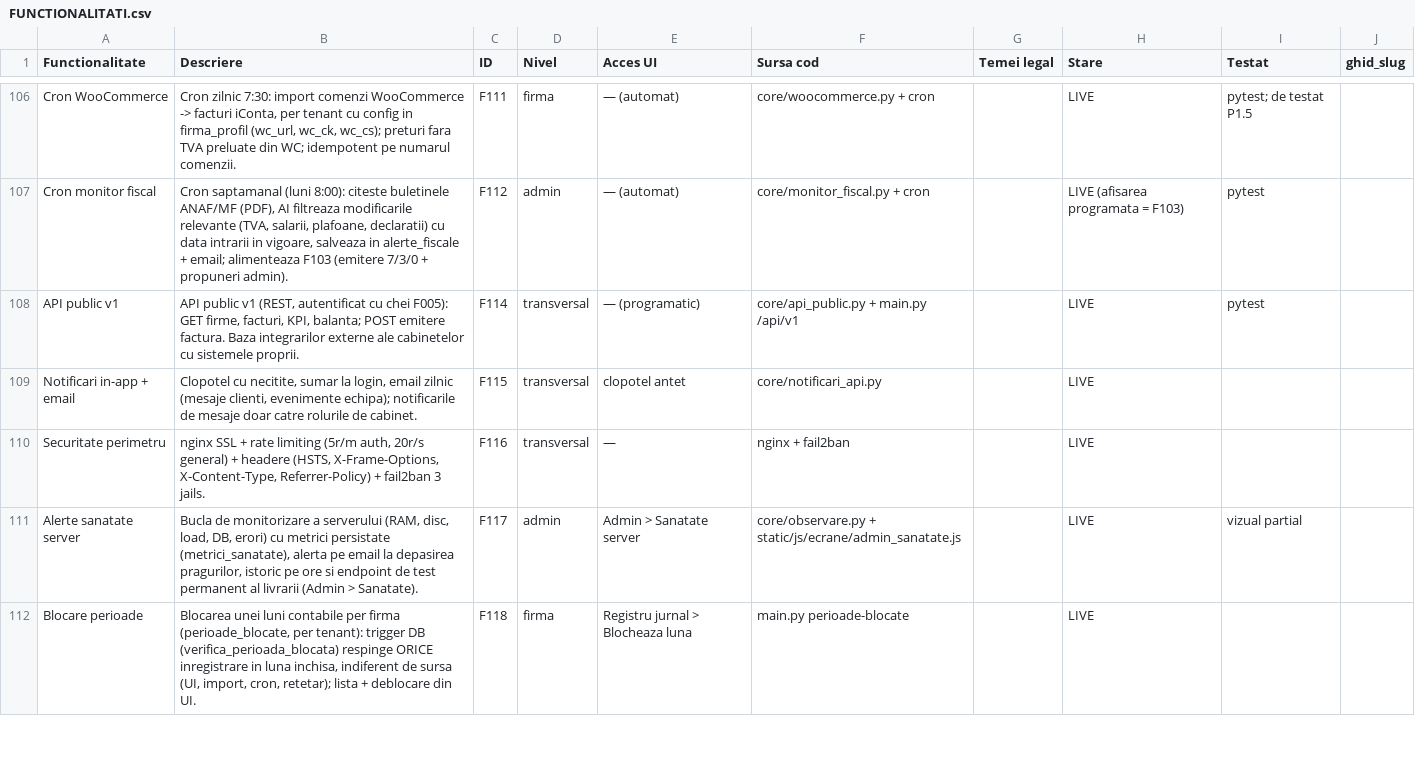
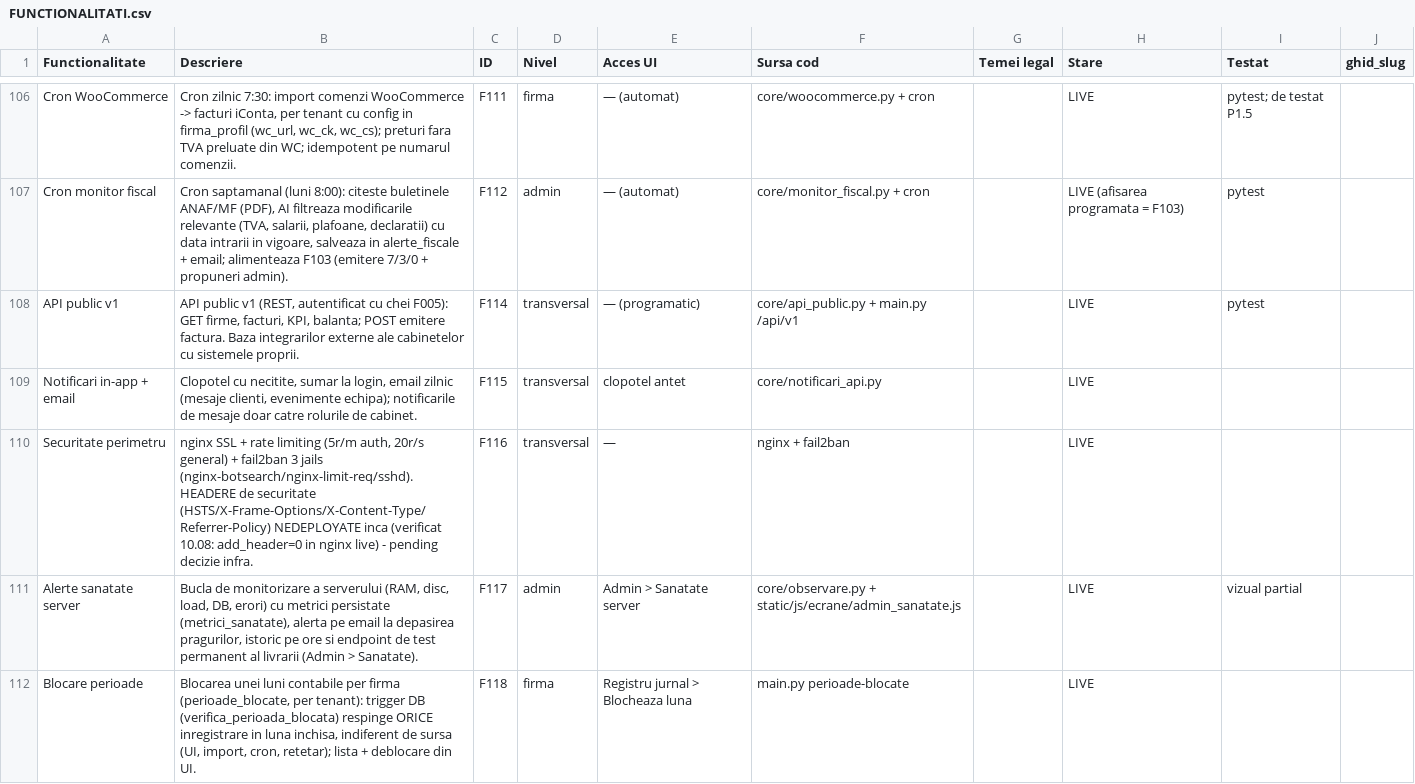
Before and after one commit to CostinHat/iconta-nou-review, a CSV file: FUNCTIONALITATI.csv, drawn as a sheet; only a part is shown, gaps mark what is left out; the diff covers the shown part only.

```diff
--- a/FUNCTIONALITATI.csv
+++ b/FUNCTIONALITATI.csv
@@ -109,3 +109,3 @@ API public v1,"API public v1 (REST, autentificat cu chei F005): GET firme, factu
 Notificari in-app + email,"Clopotel cu necitite, sumar la login, email zilnic (mesaje clienti, evenimente echipa); notificarile de mesaje doar catre rolurile de cabinet.",F115,transversal,clopotel antet,core/notificari_api.py,,LIVE,,
-Securitate perimetru,"nginx SSL + rate limiting (5r/m auth, 20r/s general) + headere (HSTS, X-Frame-Options, X-Content-Type, Referrer-Policy) + fail2ban 3 jails.",F116,transversal,—,nginx + fail2ban,,LIVE,,
+Securitate perimetru,"nginx SSL + rate limiting (5r/m auth, 20r/s general) + fail2ban 3 jails (nginx-botsearch/nginx-limit-req/sshd). HEADERE de securitate (HSTS/X-Frame-Options/X-Content-Type/Referrer-Policy) NEDEPLOYATE inca (verificat 10.08: add_header=0 in nginx live) - pending decizie infra.",F116,transversal,—,nginx + fail2ban,,LIVE,,
 Alerte sanatate server,"Bucla de monitorizare a serverului (RAM, disc, load, DB, erori) cu metrici persistate (metrici_sanatate), alerta pe email la depasirea pragurilor, istoric pe ore si endpoint de test permanent al livrarii (Admin > Sanatate).",F117,admin,Admin > Sanatate server,core/observare.py + static/js/ecrane/admin_sanatate.js,,LIVE,vizual partial,
```
Also changed, not shown: 2 edited cells elsewhere in this file, 4 other files.
